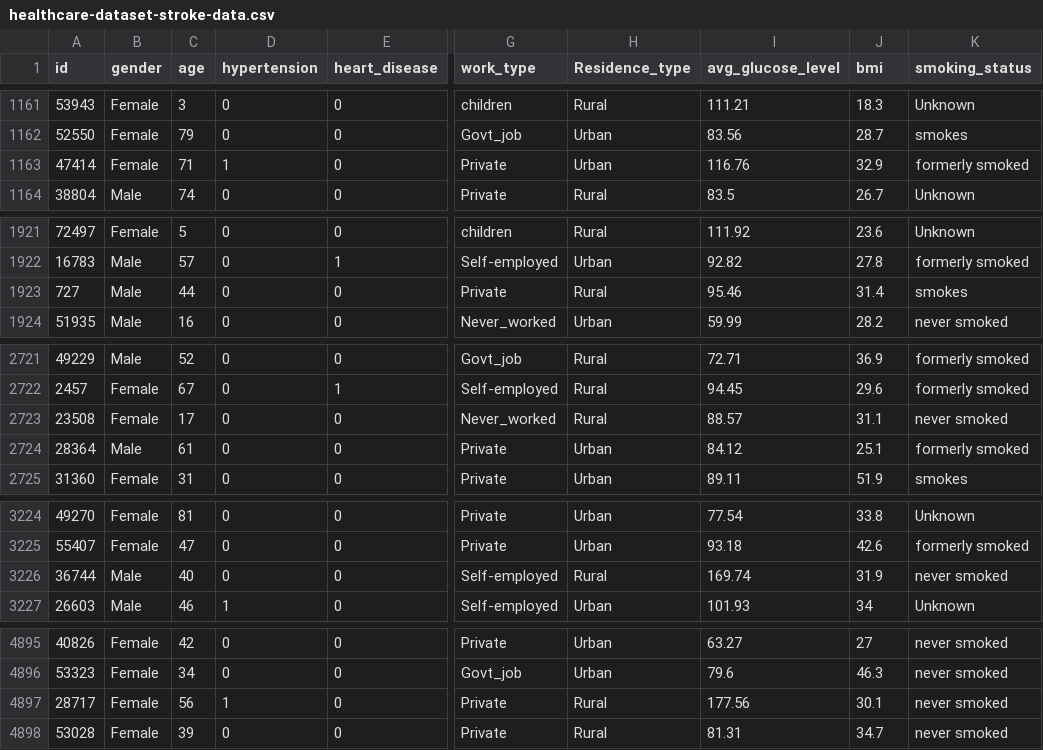
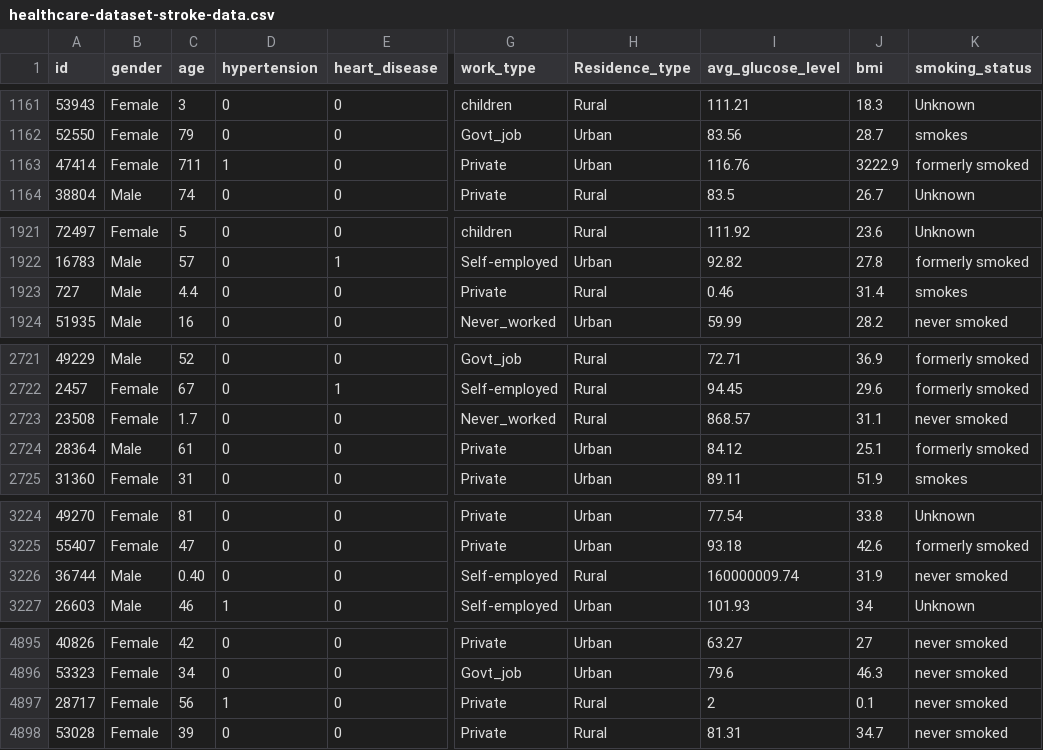
Before and after one commit to asepulvede/ModelacionSimulacion4, a CSV file: healthcare-dataset-stroke-data.csv, drawn as a sheet; only a part is shown, gaps mark what is left out; the diff covers the shown part only; the diff names each change by its address in the sheet, - before the commit and + after, or states it on an @@ line.

```diff
--- a/healthcare-dataset-stroke-data.csv
+++ b/healthcare-dataset-stroke-data.csv
-C1163 (age): 71
+C1163 (age): 711
-J1163 (bmi): 32.9
+J1163 (bmi): 3222.9
-C1923 (age): 44
+C1923 (age): 4.4
-I1923 (avg_glucose_level): 95.46
+I1923 (avg_glucose_level): 0.46
-C2723 (age): 17
+C2723 (age): 1.7
-I2723 (avg_glucose_level): 88.57
+I2723 (avg_glucose_level): 868.57
-C3226 (age): 40
+C3226 (age): 0.40
-I3226 (avg_glucose_level): 169.74
+I3226 (avg_glucose_level): 160000009.74
-I4897 (avg_glucose_level): 177.56
+I4897 (avg_glucose_level): 2
-J4897 (bmi): 30.1
+J4897 (bmi): 0.1
```
Also changed, not shown: 28 edited cells elsewhere in this file.
